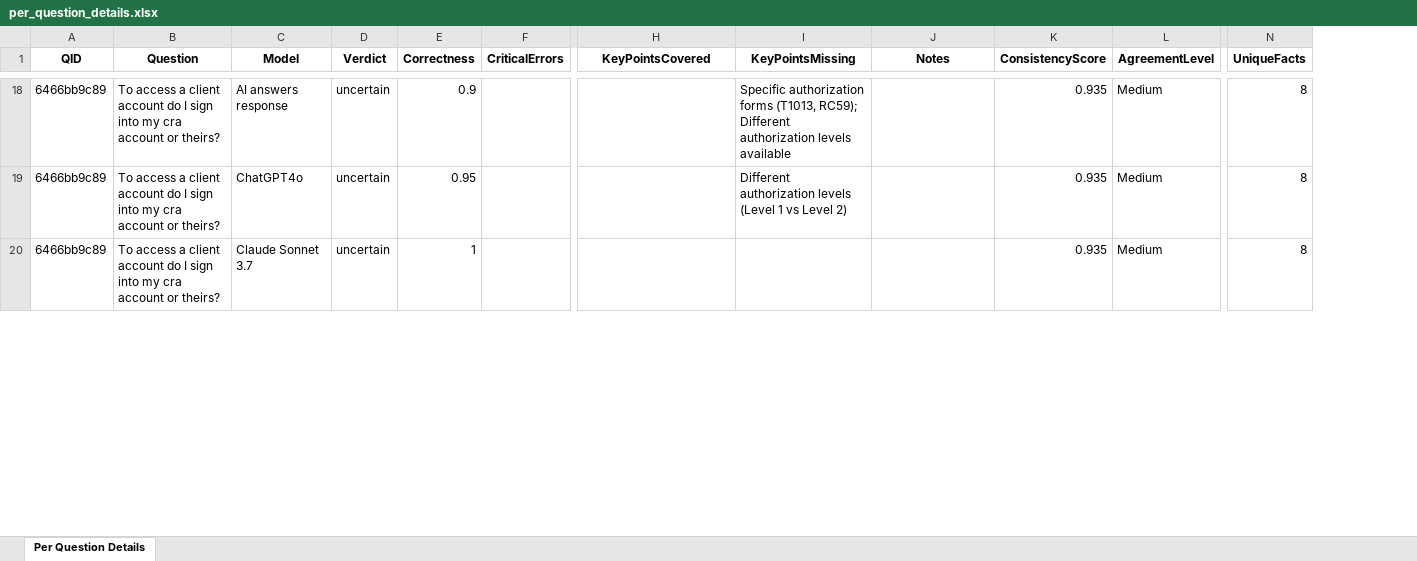
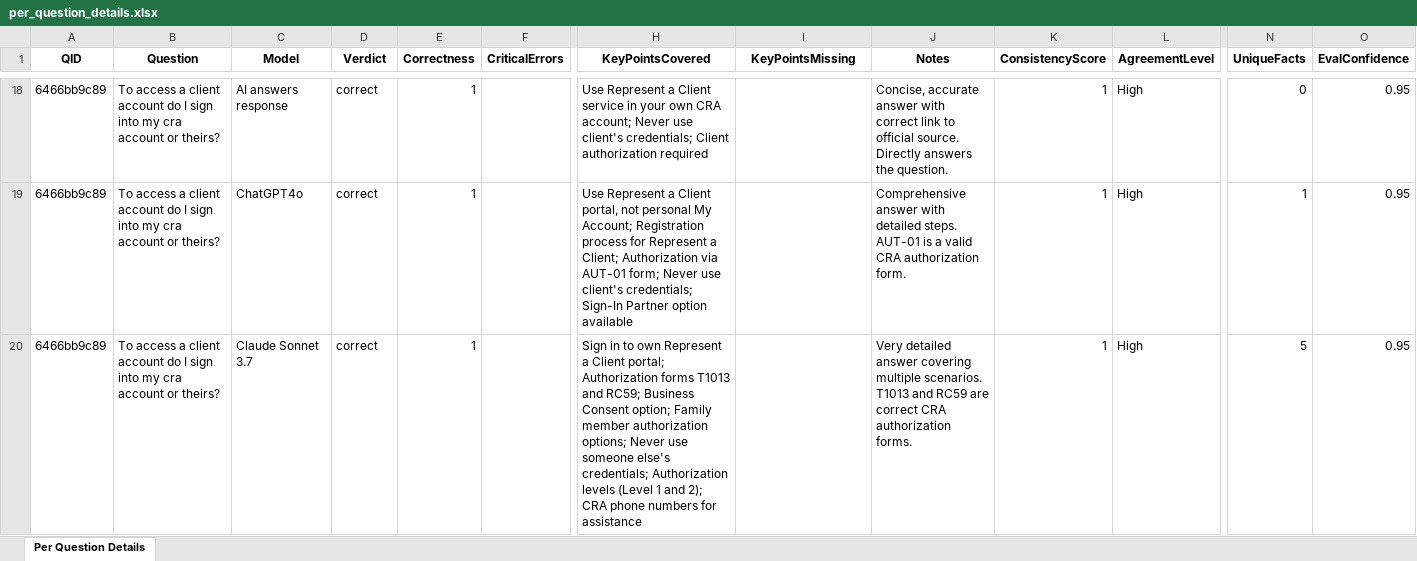
Before and after one commit to NaomiVK/genai-answers, an Excel workbook: eval_out/per_question_details.xlsx, sheet Per Question Details, drawn as a sheet; only a part is shown, gaps mark what is left out; values as stored, in another font and other column widths than the file's, no borders; the diff covers the shown part only; the diff names each change by its address in the sheet, - before the commit and + after, or states it on an @@ line.

```diff
--- a/eval_out/per_question_details.xlsx (sheet Per Question Details)
+++ b/eval_out/per_question_details.xlsx (sheet Per Question Details)
+column O (EvalConfidence), rows 18-20: all 0.95
-D18:D20 (Verdict): uncertain
+D18:D20 (Verdict): correct
-E18 (Correctness): 0.9
+E18 (Correctness): 1
-H18 (KeyPointsCovered): (empty)
+H18 (KeyPointsCovered): Use Represent a Client service in your own CRA account; Never use client's credentials; Client authorization required
-I18 (KeyPointsMissing): Specific authorization forms (T1013, RC59); Different authorization levels available
+I18 (KeyPointsMissing): (empty)
-J18 (Notes): (empty)
+J18 (Notes): Concise, accurate answer with correct link to official source. Directly answers the question.
-K18:K20 (ConsistencyScore): 0.935
+K18:K20 (ConsistencyScore): 1
-L18:L20 (AgreementLevel): Medium
+L18:L20 (AgreementLevel): High
-N18 (UniqueFacts): 8
+N18 (UniqueFacts): 0
-E19 (Correctness): 0.95
+E19 (Correctness): 1
-H19 (KeyPointsCovered): (empty)
+H19 (KeyPointsCovered): Use Represent a Client portal, not personal My Account; Registration process for Represent a Client; Authorization via AUT-01 form; Never use client's credentials; Sign-In Partner option available
-I19 (KeyPointsMissing): Different authorization levels (Level 1 vs Level 2)
+I19 (KeyPointsMissing): (empty)
-J19 (Notes): (empty)
+J19 (Notes): Comprehensive answer with detailed steps. AUT-01 is a valid CRA authorization form.
-N19 (UniqueFacts): 8
+N19 (UniqueFacts): 1
-H20 (KeyPointsCovered): (empty)
+H20 (KeyPointsCovered): Sign in to own Represent a Client portal; Authorization forms T1013 and RC59; Business Consent option; Family member authorization options; Never use someone else's credentials; Authorization levels (Level 1 and 2); CRA phone numbers for assistance
-J20 (Notes): (empty)
+J20 (Notes): Very detailed answer covering multiple scenarios. T1013 and RC59 are correct CRA authorization forms.
-N20 (UniqueFacts): 8
+N20 (UniqueFacts): 5
```
Also changed, not shown: 4 added rows, 4 removed rows and 251 edited cells elsewhere in this sheet, eval_out/cross_model_flags.xlsx, 8 other files.
